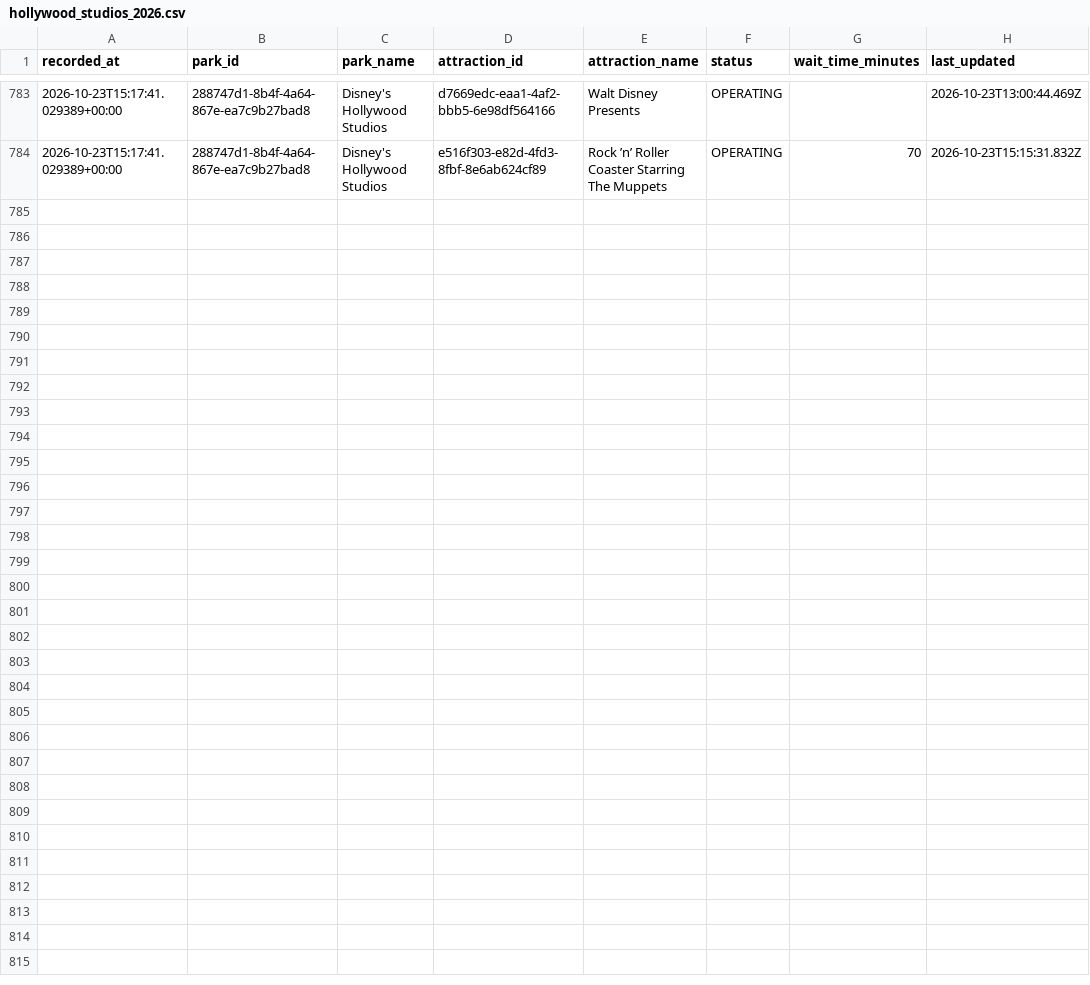
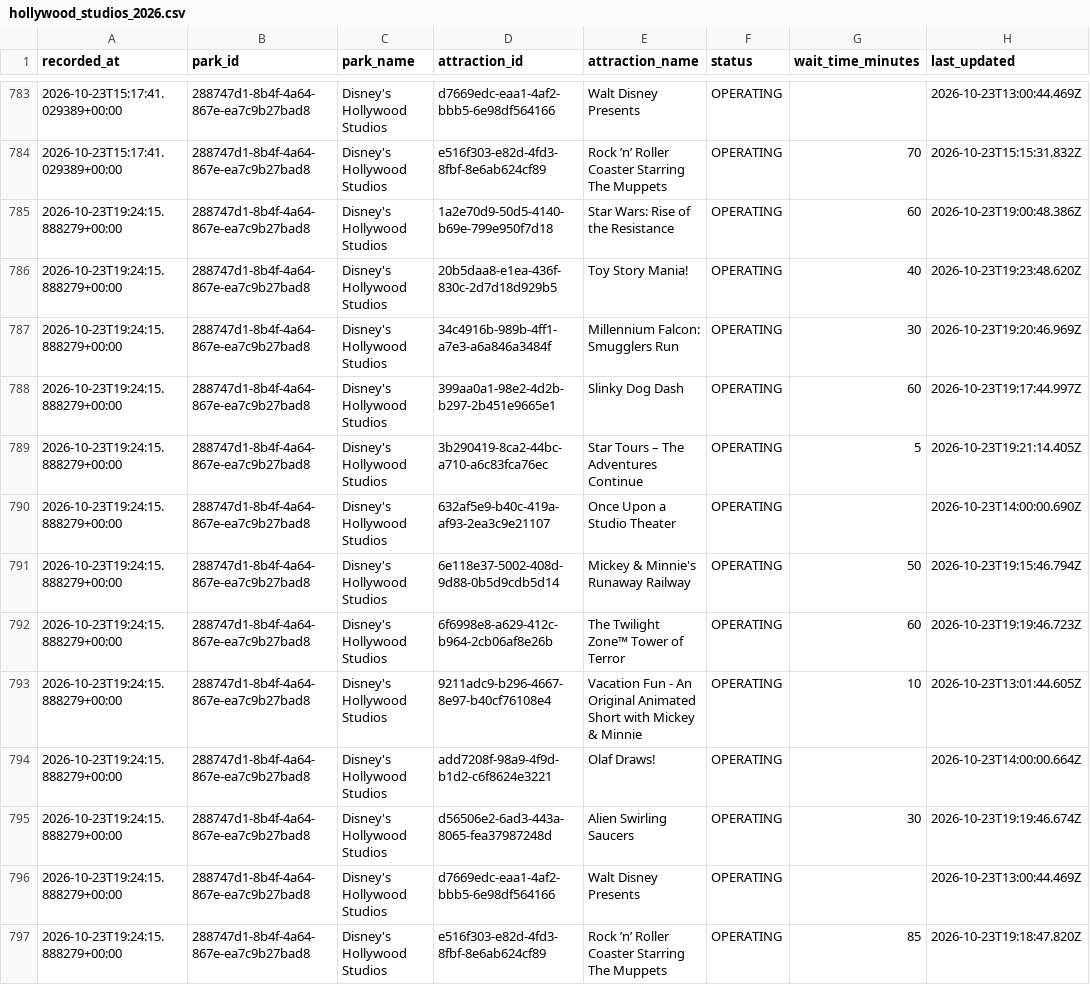
Before and after one commit to TheWaitTimes/park_data, a CSV file: data/hollywood_studios_2026.csv, drawn as a sheet; only a part is shown, gaps mark what is left out.

```diff
--- a/data/hollywood_studios_2026.csv
+++ b/data/hollywood_studios_2026.csv
@@ -784 +784,14 @@ recorded_at,park_id,park_name,attraction_id,attraction_name,status,wait_time_min
 2026-10-23T15:17:41.029389+00:00,288747d1-8b4f-4a64-867e-ea7c9b27bad8,Disney's Hollywood Studios,e516f303-e82d-4fd3-8fbf-8e6ab624cf89,Rock ’n’ Roller Coaster Starring The Muppets,OPERATING,70,2026-10-23T15:15:31.832Z
+2026-10-23T19:24:15.888279+00:00,288747d1-8b4f-4a64-867e-ea7c9b27bad8,Disney's Hollywood Studios,1a2e70d9-50d5-4140-b69e-799e950f7d18,Star Wars: Rise of the Resistance,OPERATING,60,2026-10-23T19:00:48.386Z
+2026-10-23T19:24:15.888279+00:00,288747d1-8b4f-4a64-867e-ea7c9b27bad8,Disney's Hollywood Studios,20b5daa8-e1ea-436f-830c-2d7d18d929b5,Toy Story Mania!,OPERATING,40,2026-10-23T19:23:48.620Z
+2026-10-23T19:24:15.888279+00:00,288747d1-8b4f-4a64-867e-ea7c9b27bad8,Disney's Hollywood Studios,34c4916b-989b-4ff1-a7e3-a6a846a3484f,Millennium Falcon: Smugglers Run,OPERATING,30,2026-10-23T19:20:46.969Z
+2026-10-23T19:24:15.888279+00:00,288747d1-8b4f-4a64-867e-ea7c9b27bad8,Disney's Hollywood Studios,399aa0a1-98e2-4d2b-b297-2b451e9665e1,Slinky Dog Dash,OPERATING,60,2026-10-23T19:17:44.997Z
+2026-10-23T19:24:15.888279+00:00,288747d1-8b4f-4a64-867e-ea7c9b27bad8,Disney's Hollywood Studios,3b290419-8ca2-44bc-a710-a6c83fca76ec,Star Tours – The Adventures Continue,OPERATING,5,2026-10-23T19:21:14.405Z
+2026-10-23T19:24:15.888279+00:00,288747d1-8b4f-4a64-867e-ea7c9b27bad8,Disney's Hollywood Studios,632af5e9-b40c-419a-af93-2ea3c9e21107,Once Upon a Studio Theater,OPERATING,,2026-10-23T14:00:00.690Z
+2026-10-23T19:24:15.888279+00:00,288747d1-8b4f-4a64-867e-ea7c9b27bad8,Disney's Hollywood Studios,6e118e37-5002-408d-9d88-0b5d9cdb5d14,Mickey & Minnie's Runaway Railway,OPERATING,50,2026-10-23T19:15:46.794Z
+2026-10-23T19:24:15.888279+00:00,288747d1-8b4f-4a64-867e-ea7c9b27bad8,Disney's Hollywood Studios,6f6998e8-a629-412c-b964-2cb06af8e26b,The Twilight Zone™ Tower of Terror,OPERATING,60,2026-10-23T19:19:46.723Z
+2026-10-23T19:24:15.888279+00:00,288747d1-8b4f-4a64-867e-ea7c9b27bad8,Disney's Hollywood Studios,9211adc9-b296-4667-8e97-b40cf76108e4,Vacation Fun - An Original Animated Short with Mickey & Minnie,OPERATING,10,2026-10-23T13:01:44.605Z
+2026-10-23T19:24:15.888279+00:00,288747d1-8b4f-4a64-867e-ea7c9b27bad8,Disney's Hollywood Studios,add7208f-98a9-4f9d-b1d2-c6f8624e3221,Olaf Draws!,OPERATING,,2026-10-23T14:00:00.664Z
+2026-10-23T19:24:15.888279+00:00,288747d1-8b4f-4a64-867e-ea7c9b27bad8,Disney's Hollywood Studios,d56506e2-6ad3-443a-8065-fea37987248d,Alien Swirling Saucers,OPERATING,30,2026-10-23T19:19:46.674Z
+2026-10-23T19:24:15.888279+00:00,288747d1-8b4f-4a64-867e-ea7c9b27bad8,Disney's Hollywood Studios,d7669edc-eaa1-4af2-bbb5-6e98df564166,Walt Disney Presents,OPERATING,,2026-10-23T13:00:44.469Z
+2026-10-23T19:24:15.888279+00:00,288747d1-8b4f-4a64-867e-ea7c9b27bad8,Disney's Hollywood Studios,e516f303-e82d-4fd3-8fbf-8e6ab624cf89,Rock ’n’ Roller Coaster Starring The Muppets,OPERATING,85,2026-10-23T19:18:47.820Z
```
Also changed, not shown: data/animal_kingdom_2026.csv, 2 other files.
